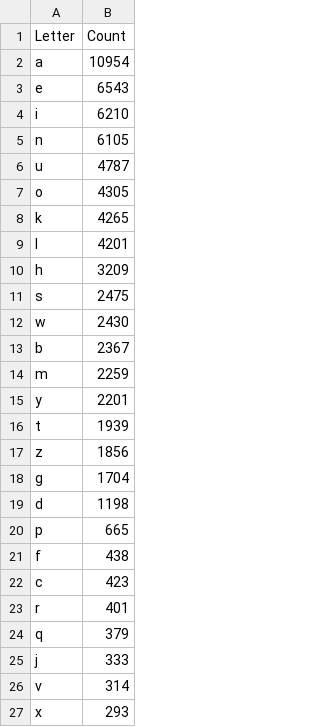
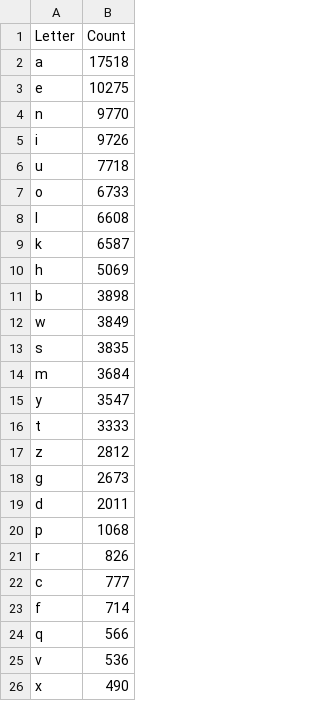
Before and after one commit to JimMcKeown17/isiXhosa_Analyses, a CSV file: most_common_isixhosa_letters.csv, drawn as a sheet; only a part is shown; the diff covers the shown part only.

```diff
--- a/most_common_isixhosa_letters.csv
+++ b/most_common_isixhosa_letters.csv
@@ -1,27 +1,26 @@
 Letter,Count
-a,10954
-e,6543
-i,6210
-n,6105
-u,4787
-o,4305
-k,4265
-l,4201
-h,3209
-s,2475
-w,2430
-b,2367
-m,2259
-y,2201
-t,1939
-z,1856
-g,1704
-d,1198
-p,665
-f,438
-c,423
-r,401
-q,379
-j,333
-v,314
-x,293
+a,17518
+e,10275
+n,9770
+i,9726
+u,7718
+o,6733
+l,6608
+k,6587
+h,5069
+b,3898
+w,3849
+s,3835
+m,3684
+y,3547
+t,3333
+z,2812
+g,2673
+d,2011
+p,1068
+r,826
+c,777
+f,714
+q,566
+v,536
+x,490
```
Also changed, not shown: 1 added row elsewhere in this file, most_common_isixhosa_words.csv, 19 other files.
